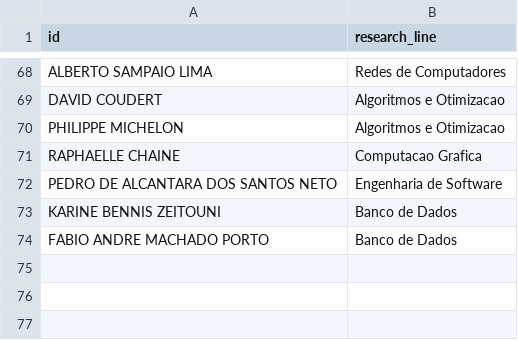
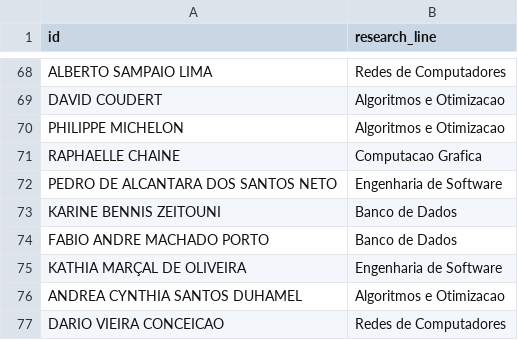
Before and after one commit to ggustavo/mdcc-crawler, a CSV file: research_line.csv, drawn as a sheet; only a part is shown, gaps mark what is left out.

Commit message:
Add files via upload

```diff
--- a/research_line.csv
+++ b/research_line.csv
@@ -74 +74,4 @@ KARINE BENNIS ZEITOUNI,Banco de Dados
 FABIO ANDRE MACHADO PORTO,Banco de Dados
+KATHIA MARÇAL DE OLIVEIRA,Engenharia de Software
+ANDREA CYNTHIA SANTOS DUHAMEL,Algoritmos e Otimizacao
+DARIO VIEIRA CONCEICAO,Redes de Computadores
```
